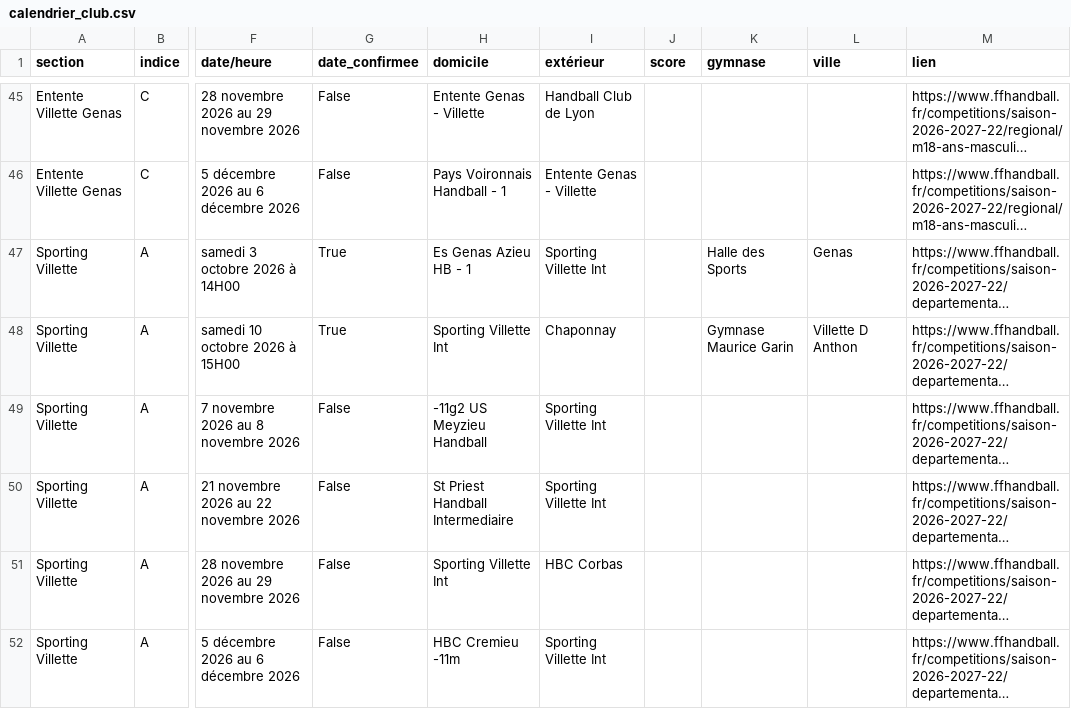
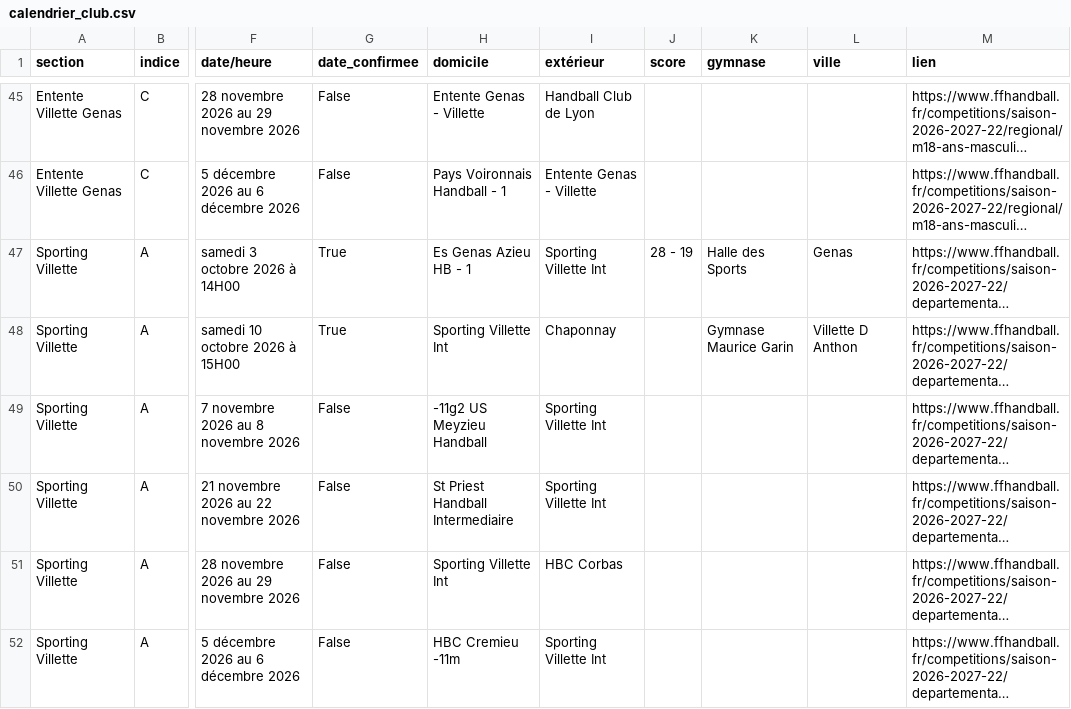
Before and after one commit to sportingvillette/competitions, a CSV file: data/calendrier_club.csv, drawn as a sheet; only a part is shown, gaps mark what is left out; long unchanged cells end in …; the diff covers the shown part only; the diff names each change by its address in the sheet, - before the commit and + after, or states it on an @@ line.

```diff
--- a/data/calendrier_club.csv
+++ b/data/calendrier_club.csv
-J47 (score): (empty)
+J47 (score): 28 - 19
```
Also changed, not shown: 1 added row and 12 edited cells elsewhere in this file, 2 other files.
